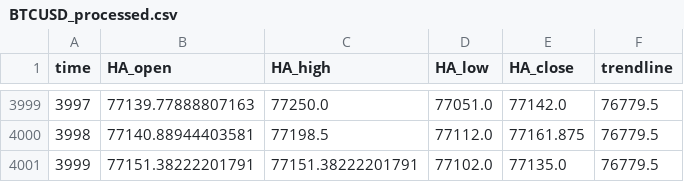
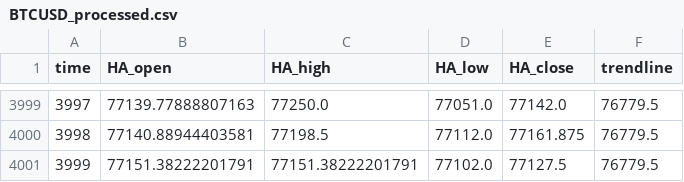
Before and after one commit to shirishaardak/python_crypto_bot, a CSV file: data/price_trend_strategy/BTCUSD_processed.csv, drawn as a sheet; only a part is shown, gaps mark what is left out.

Commit message:
auto update

```diff
--- a/data/price_trend_strategy/BTCUSD_processed.csv
+++ b/data/price_trend_strategy/BTCUSD_processed.csv
@@ -4000,2 +4000,2 @@ time,HA_open,HA_high,HA_low,HA_close,trendline
 3998,77140.88944403581,77198.5,77112.0,77161.875,76779.5
-3999,77151.38222201791,77151.38222201791,77102.0,77135.0,76779.5
+3999,77151.38222201791,77151.38222201791,77102.0,77127.5,76779.5
```
